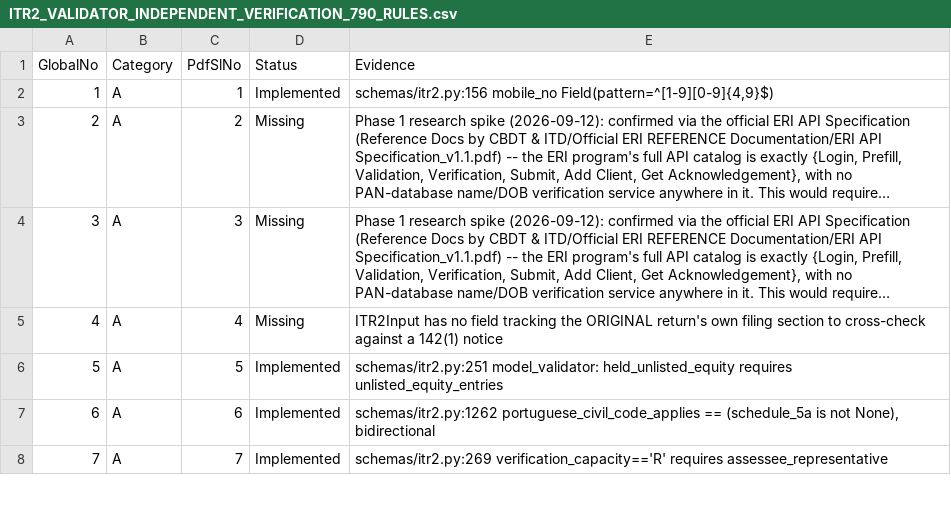
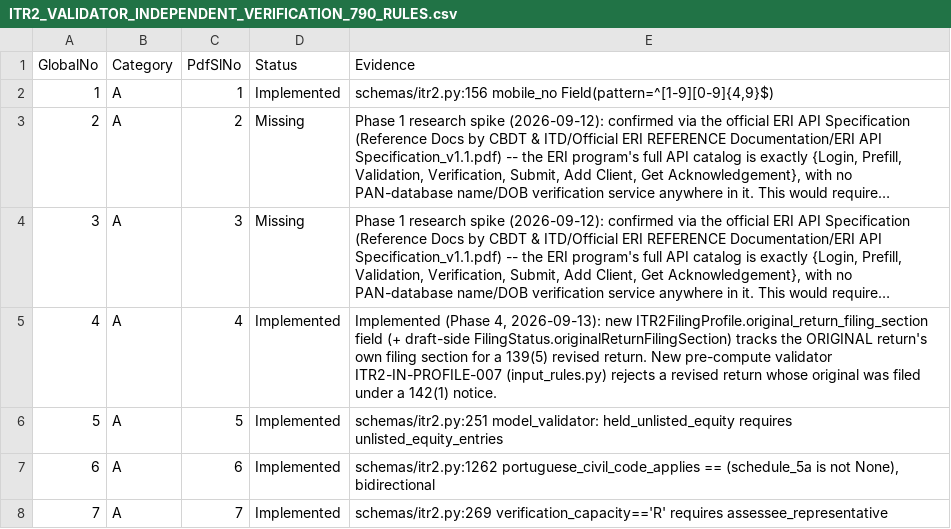
Before and after one commit to DevanshGoyanka/Taxify, a CSV file: Docs/ITR2_VALIDATOR_INDEPENDENT_VERIFICATION_790_RULES.csv, drawn as a sheet; only a part is shown; long unchanged cells end in …; the diff covers the shown part only; the diff names each change by its address in the sheet, - before the commit and + after, or states it on an @@ line.

```diff
--- a/Docs/ITR2_VALIDATOR_INDEPENDENT_VERIFICATION_790_RULES.csv
+++ b/Docs/ITR2_VALIDATOR_INDEPENDENT_VERIFICATION_790_RULES.csv
-D5 (Status): Missing
+D5 (Status): Implemented
-E5 (Evidence): ITR2Input has no field tracking the ORIGINAL return's own filing section to cross-check against a 142(1) notice
+E5 (Evidence): Implemented (Phase 4, 2026-09-13): new ITR2FilingProfile.original_return_filing_section field (+ draft-side FilingStatus.originalReturnFilingSection) tracks the ORIGINAL return's own filing section for a 139(5) revised return. New pre-compute validator ITR2-IN-PROFILE-007 (input_rules.py) rejects a revised return whose original was filed under a 142(1) notice.
```
Also changed, not shown: 22 edited cells elsewhere in this file, Docs/ITR2_GAPS_MISSING_10.csv, 11 other files.
